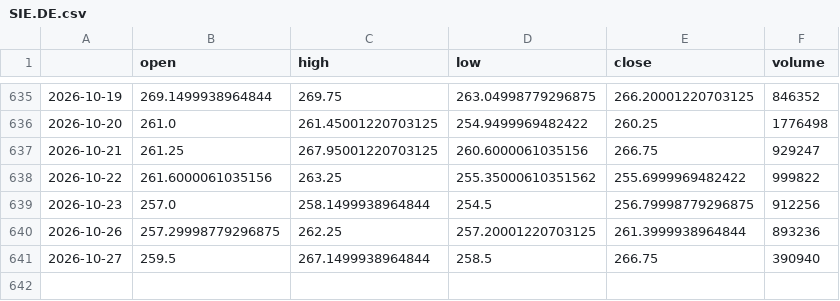
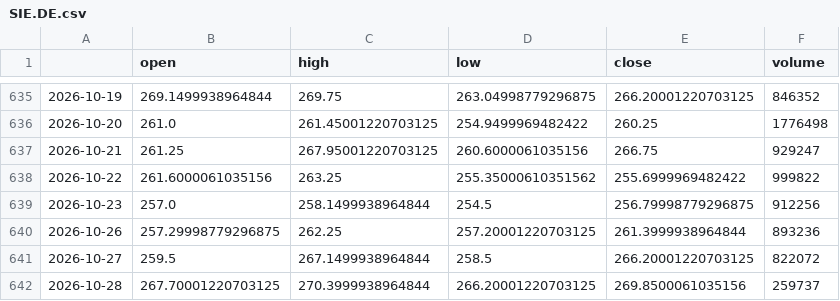
Before and after one commit to RazAndAlex/forecast-duel, a CSV file: data/prices/SIE.DE.csv, drawn as a sheet; only a part is shown, gaps mark what is left out.

```diff
--- a/data/prices/SIE.DE.csv
+++ b/data/prices/SIE.DE.csv
@@ -640,2 +640,3 @@
 2026-10-26,257.29998779296875,262.25,257.20001220703125,261.3999938964844,893236
-2026-10-27,259.5,267.1499938964844,258.5,266.75,390940
+2026-10-27,259.5,267.1499938964844,258.5,266.20001220703125,822072
+2026-10-28,267.70001220703125,270.3999938964844,266.20001220703125,269.8500061035156,259737
```
Also changed, not shown: data/prices/META.csv, data/prices/NVDA.csv, 13 other files.
